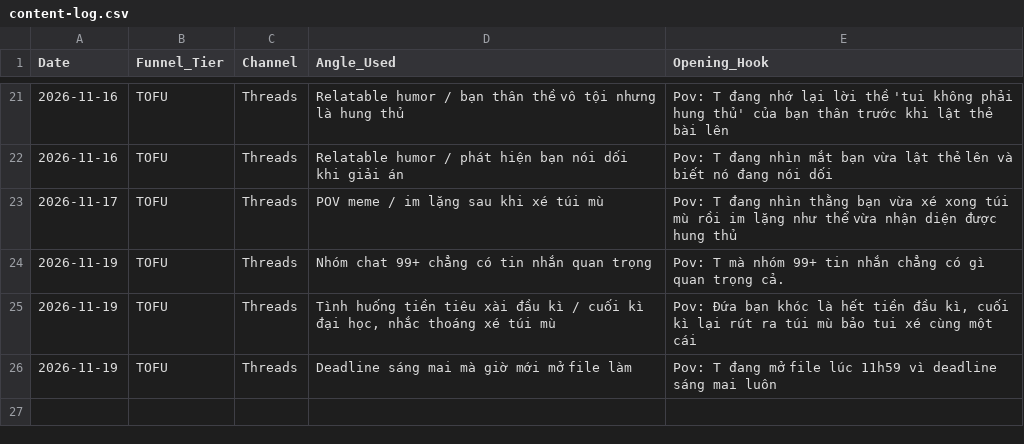
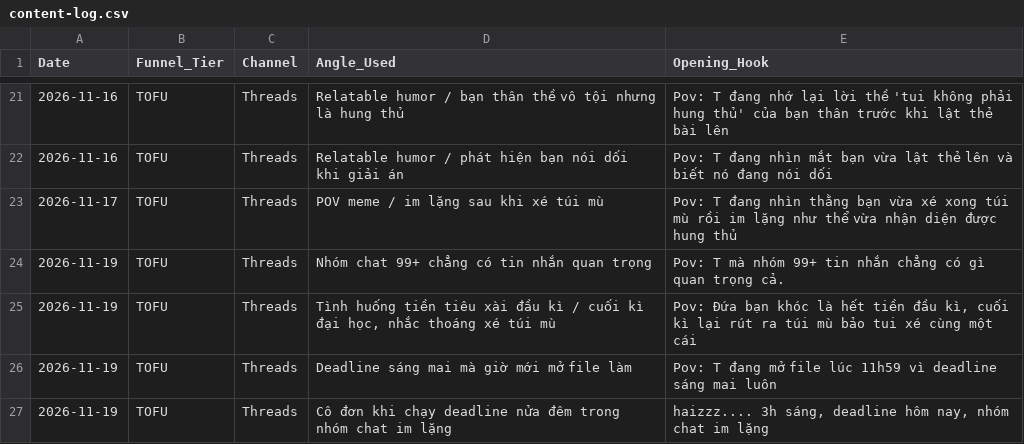
Before and after one commit to ntminh-626/MANHMOI-MARKETING-AI_AGENT, a CSV file: content-log.csv, drawn as a sheet; only a part is shown, gaps mark what is left out.

```diff
--- a/content-log.csv
+++ b/content-log.csv
@@ -26 +26,2 @@ Date,Funnel_Tier,Channel,Angle_Used,Opening_Hook
 2026-11-19,TOFU,Threads,"Deadline sáng mai mà giờ mới mở file làm","Pov: T đang mở file lúc 11h59 vì deadline sáng mai luôn"
+2026-11-19,TOFU,Threads,"Cô đơn khi chạy deadline nửa đêm trong nhóm chat im lặng","haizzz.... 3h sáng, deadline hôm nay, nhóm chat im lặng"
```
Also changed, not shown: 3 other files.
